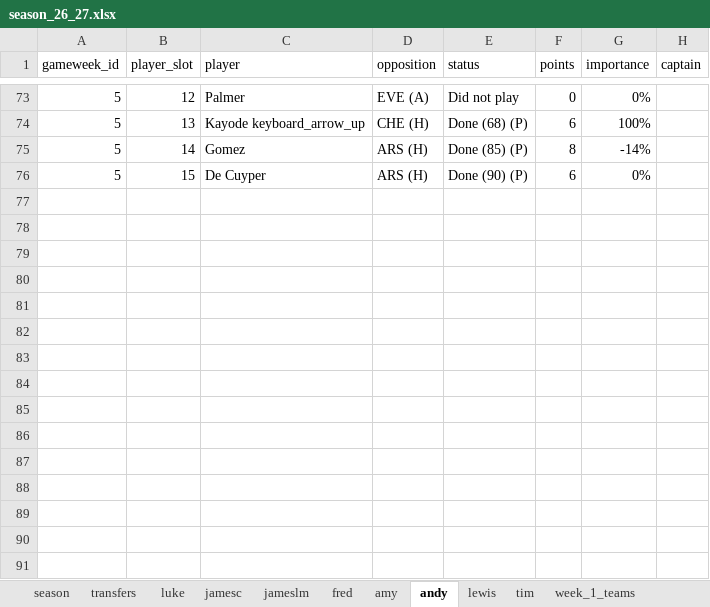
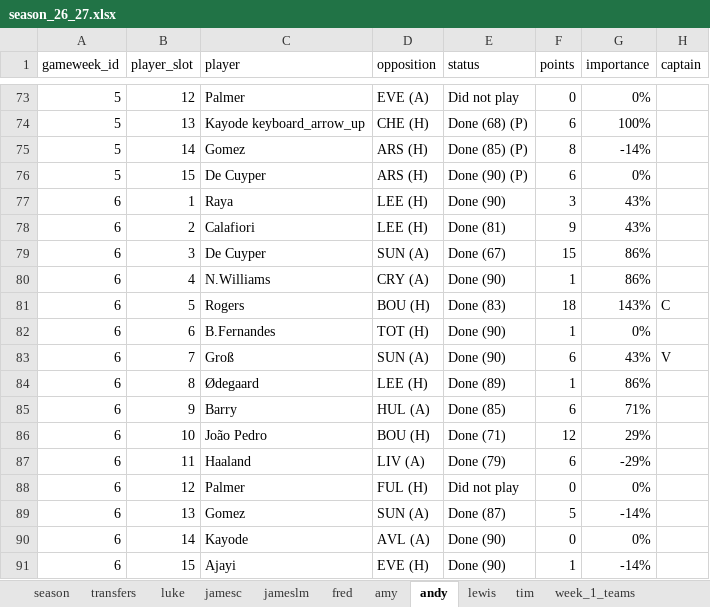
Before and after one commit to lchaps23/fpl_r, an Excel workbook: data/season_26_27.xlsx, sheet andy, drawn as a sheet; only a part is shown, gaps mark what is left out; values as stored, in another font and other column widths than the file's, no borders; table styles not drawn; the diff names each change by its address in the sheet, - before the commit and + after, or states it on an @@ line.

```diff
--- a/data/season_26_27.xlsx (sheet andy)
+++ b/data/season_26_27.xlsx (sheet andy)
+row 77: 6 | 1 | Raya | LEE (H) | Done (90) | 3 | 43%
+row 78: 6 | 2 | Calafiori | LEE (H) | Done (81) | 9 | 43%
+row 79: 6 | 3 | De Cuyper | SUN (A) | Done (67) | 15 | 86%
+row 80: 6 | 4 | N.Williams | CRY (A) | Done (90) | 1 | 86%
+row 81: 6 | 5 | Rogers | BOU (H) | Done (83) | 18 | 143% | C
+row 82: 6 | 6 | B.Fernandes | TOT (H) | Done (90) | 1 | 0%
+row 83: 6 | 7 | Groß | SUN (A) | Done (90) | 6 | 43% | V
+row 84: 6 | 8 | Ødegaard | LEE (H) | Done (89) | 1 | 86%
+row 85: 6 | 9 | Barry | HUL (A) | Done (85) | 6 | 71%
+row 86: 6 | 10 | João Pedro | BOU (H) | Done (71) | 12 | 29%
+row 87: 6 | 11 | Haaland | LIV (A) | Done (79) | 6 | -29%
+row 88: 6 | 12 | Palmer | FUL (H) | Did not play | 0 | 0%
+row 89: 6 | 13 | Gomez | SUN (A) | Done (87) | 5 | -14%
+row 90: 6 | 14 | Kayode | AVL (A) | Done (90) | 0 | 0%
+row 91: 6 | 15 | Ajayi | EVE (H) | Done (90) | 1 | -14%
```
Also changed, not shown: sheet tim, sheet amy, sheet lewis, sheet fred, sheet jameslm, sheet jamesc, 3 more sheets, 1 other file.
